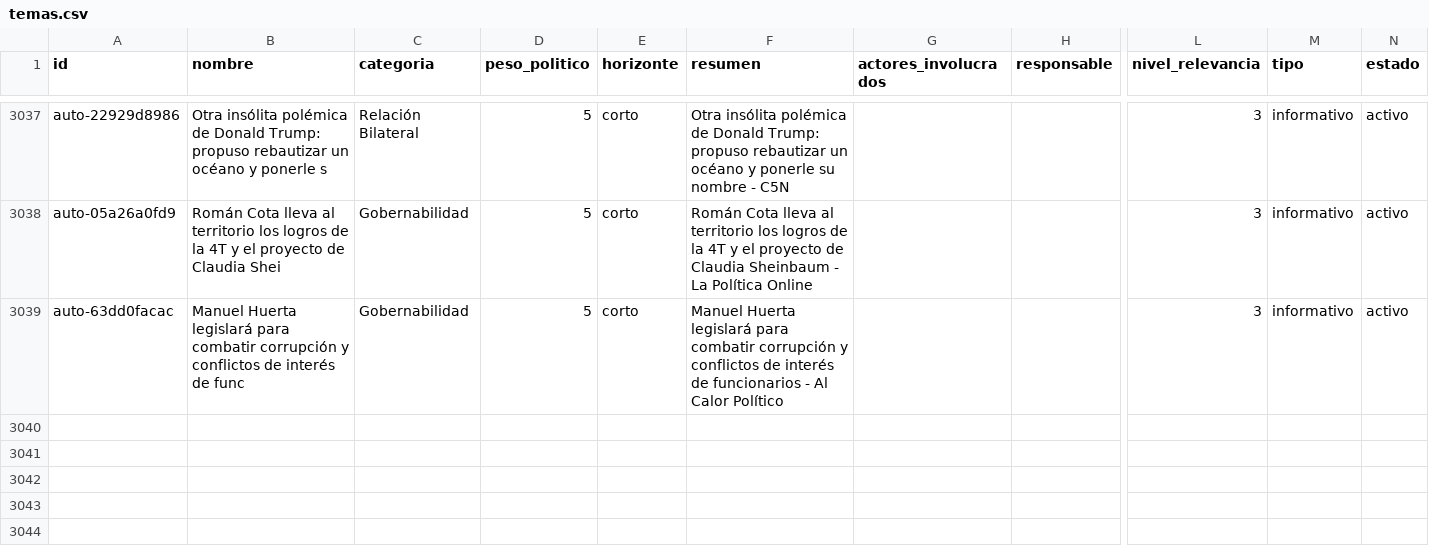
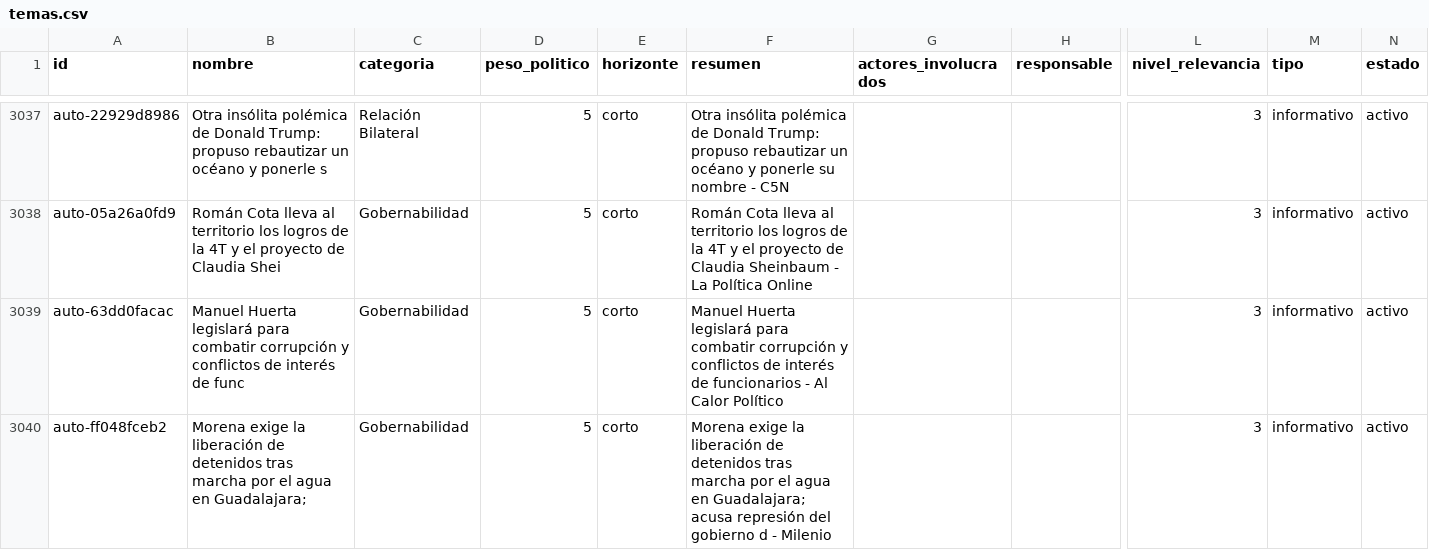
Before and after one commit to OckarLezama/ecosistema-politico, a CSV file: data/temas.csv, drawn as a sheet; only a part is shown, gaps mark what is left out; rows hold the shown columns only; the diff names each change by its address in the sheet, - before the commit and + after, or states it on an @@ line.

```diff
--- a/data/temas.csv
+++ b/data/temas.csv
+row 3040: auto-ff048fceb2 | Morena exige la liberación de detenidos tras marcha por el agua en Guadalajara; | Gobernabilidad | 5 | corto | Morena exige la liberación de detenidos tras marcha por el agua en Guadalajara; acusa represión del gobierno d - Milenio |  |  | 3 | informativo | activo
```
Also changed, not shown: 3 other files.
